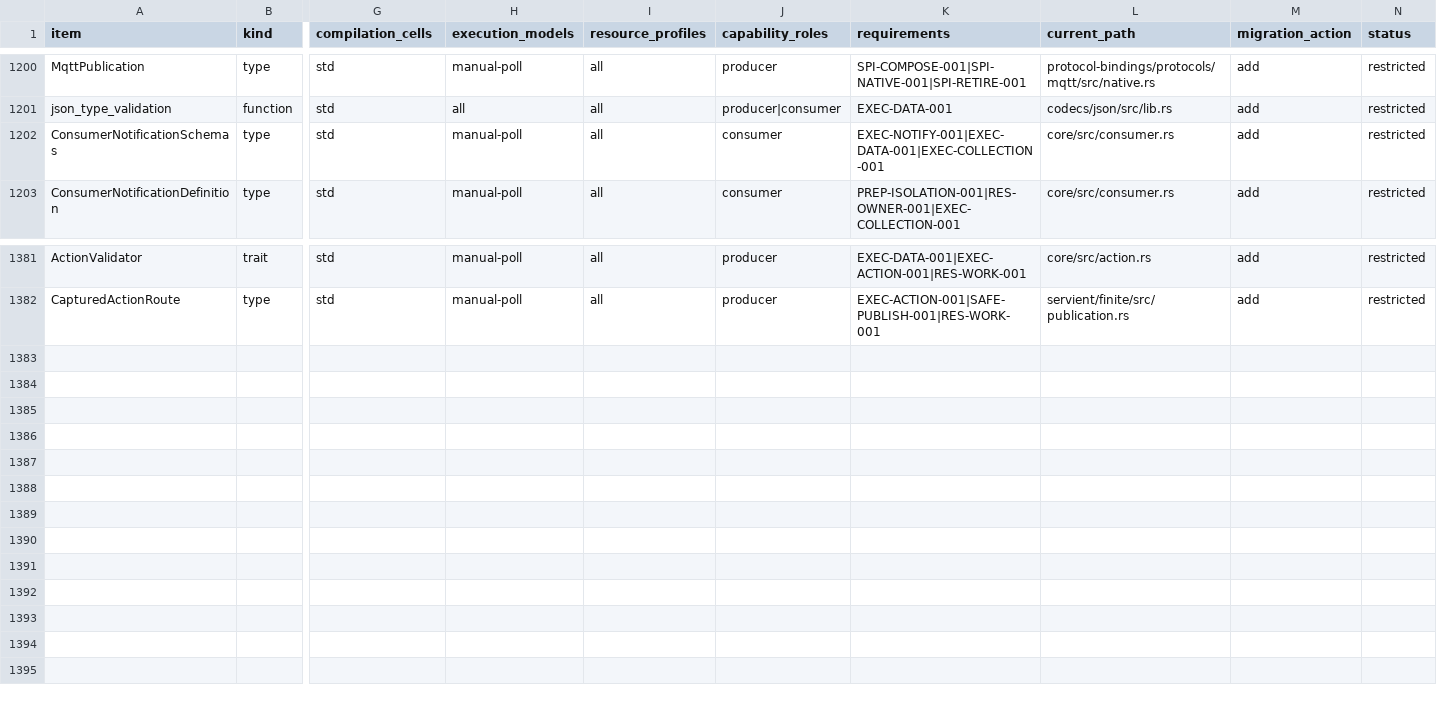
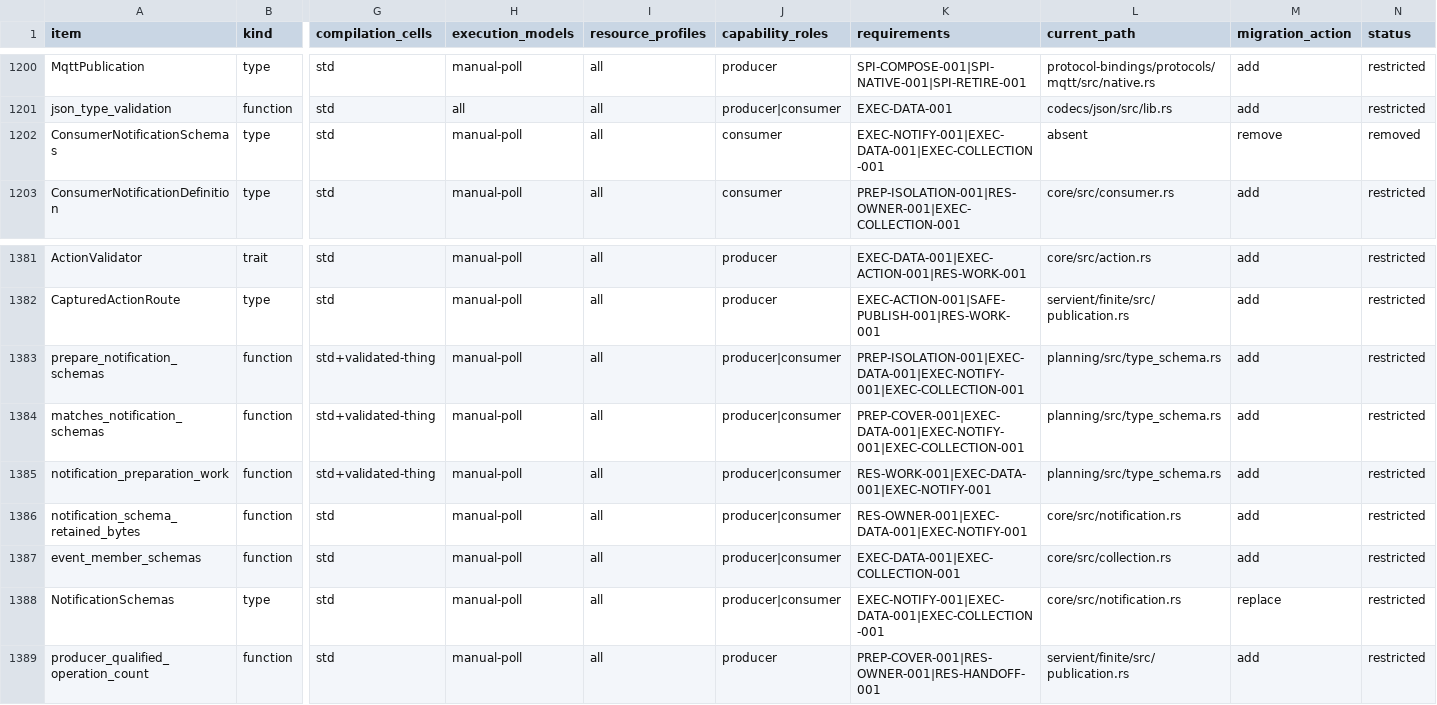
Before and after one commit to yushun1990/clinkz-wot, a CSV file: docs/api-ownership.csv, drawn as a sheet; only a part is shown, gaps mark what is left out; rows hold the shown columns only; the diff names each change by its address in the sheet, - before the commit and + after, or states it on an @@ line.

Commit message:
feat(engine)!: share structured Notification data semantics (#270)
* feat(engine)!: share structured Notification data meaning

* fix(mqtt): leave independent operations to registered capabilities

* fix(notification): enforce shared schema ownership and aggregate bounds

* fix(producer): qualify complete shared native schema inventory

```diff
--- a/docs/api-ownership.csv
+++ b/docs/api-ownership.csv
-L1202 (current_path): core/src/consumer.rs
+L1202 (current_path): absent
-M1202 (migration_action): add
+M1202 (migration_action): remove
-N1202 (status): restricted
+N1202 (status): removed
+row 1383: prepare_notification_schemas | function | std+validated-thing | manual-poll | all | producer|consumer | PREP-ISOLATION-001|EXEC-DATA-001|EXEC-NOTIFY-001|EXEC-COLLECTION-001 | planning/src/type_schema.rs | add | restricted
+row 1384: matches_notification_schemas | function | std+validated-thing | manual-poll | all | producer|consumer | PREP-COVER-001|EXEC-DATA-001|EXEC-NOTIFY-001|EXEC-COLLECTION-001 | planning/src/type_schema.rs | add | restricted
+row 1385: notification_preparation_work | function | std+validated-thing | manual-poll | all | producer|consumer | RES-WORK-001|EXEC-DATA-001|EXEC-NOTIFY-001 | planning/src/type_schema.rs | add | restricted
+row 1386: notification_schema_retained_bytes | function | std | manual-poll | all | producer|consumer | RES-OWNER-001|EXEC-DATA-001|EXEC-NOTIFY-001 | core/src/notification.rs | add | restricted
+row 1387: event_member_schemas | function | std | manual-poll | all | producer|consumer | EXEC-DATA-001|EXEC-COLLECTION-001 | core/src/collection.rs | add | restricted
+row 1388: NotificationSchemas | type | std | manual-poll | all | producer|consumer | EXEC-NOTIFY-001|EXEC-DATA-001|EXEC-COLLECTION-001 | core/src/notification.rs | replace | restricted
+row 1389: producer_qualified_operation_count | function | std | manual-poll | all | producer | PREP-COVER-001|RES-OWNER-001|RES-HANDOFF-001 | servient/finite/src/publication.rs | add | restricted
```
Also changed, not shown: 37 other files.
